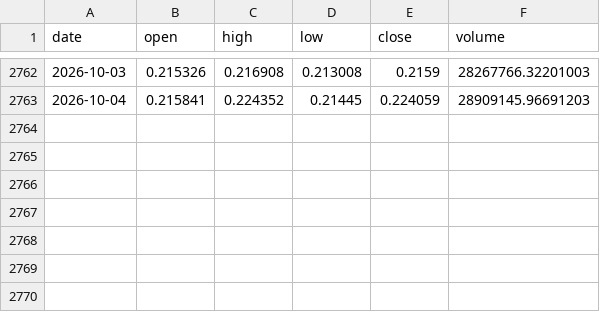
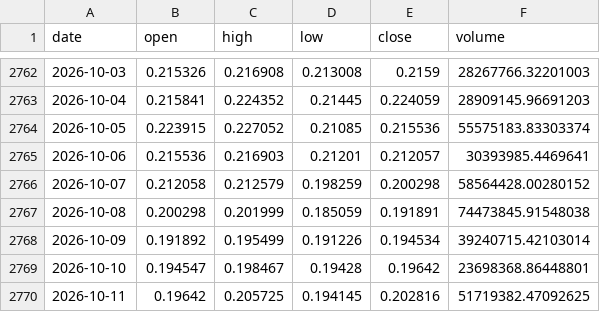
Before and after one commit to kirkwarren/CI_Test, a CSV file: data/history/XLM-USD.csv, drawn as a sheet; only a part is shown, gaps mark what is left out.

```diff
--- a/data/history/XLM-USD.csv
+++ b/data/history/XLM-USD.csv
@@ -2763 +2763,8 @@ date,open,high,low,close,volume
 2026-10-04,0.215841,0.224352,0.21445,0.224059,28909145.96691203
+2026-10-05,0.223915,0.227052,0.21085,0.215536,55575183.83303374
+2026-10-06,0.215536,0.216903,0.21201,0.212057,30393985.4469641
+2026-10-07,0.212058,0.212579,0.198259,0.200298,58564428.00280152
+2026-10-08,0.200298,0.201999,0.185059,0.191891,74473845.91548038
+2026-10-09,0.191892,0.195499,0.191226,0.194534,39240715.42103014
+2026-10-10,0.194547,0.198467,0.19428,0.19642,23698368.86448801
+2026-10-11,0.19642,0.205725,0.194145,0.202816,51719382.47092625
```
Also changed, not shown: data/history/ADA-USD.csv, data/history/DOGE-USD.csv, 34 other files.
